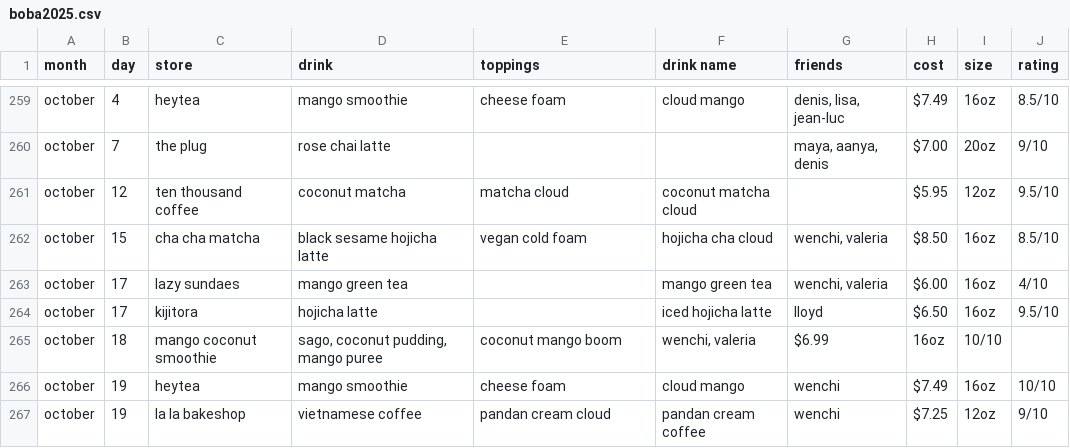
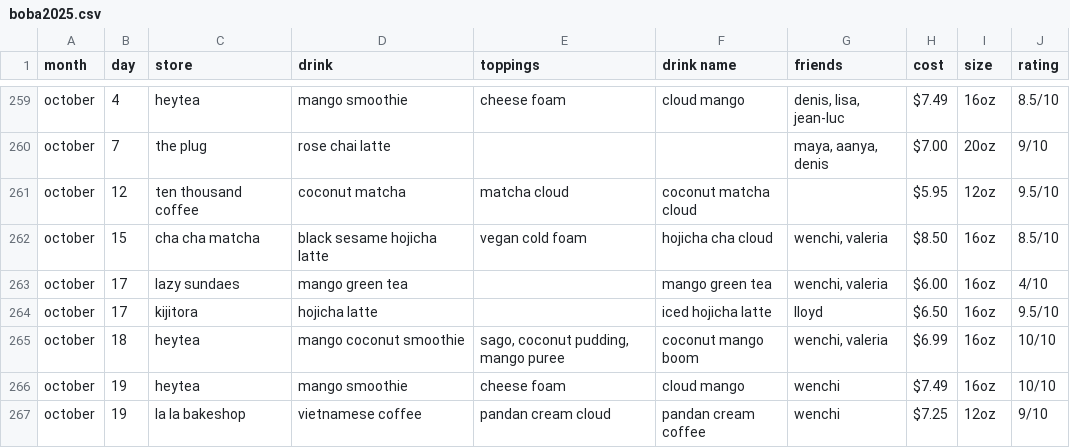
Before and after one commit to jasminelo2020/boba-tracker, a CSV file: data/boba2025.csv, drawn as a sheet; only a part is shown, gaps mark what is left out; removed rows and columns are numbered as before the commit, all else as after; the diff names each change by its address in the sheet, - before the commit and + after, or states it on an @@ line.

Commit message:
forgot to add store name line 265

```diff
--- a/data/boba2025.csv
+++ b/data/boba2025.csv
-row 265: october | 18 | mango coconut smoothie | sago, coconut pudding, mango puree | coconut mango boom | wenchi, valeria | $6.99 | 16oz | 10/10
+row 265: october | 18 | heytea | mango coconut smoothie | sago, coconut pudding, mango puree | coconut mango boom | wenchi, valeria | $6.99 | 16oz | 10/10
```
